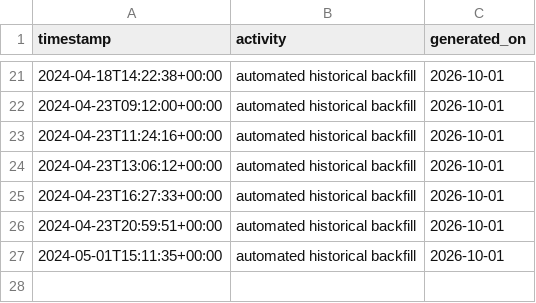
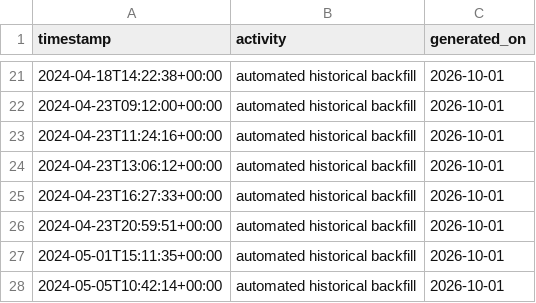
Before and after one commit to pervizajerdrin/isp-operations, a CSV file: data/backfill-2024-2025.csv, drawn as a sheet; only a part is shown, gaps mark what is left out.

Commit message:
Automated historical backfill: 2024-05-05T10:42:14+00:00

```diff
--- a/data/backfill-2024-2025.csv
+++ b/data/backfill-2024-2025.csv
@@ -27 +27,2 @@ timestamp,activity,generated_on
 2024-05-01T15:11:35+00:00,automated historical backfill,2026-10-01
+2024-05-05T10:42:14+00:00,automated historical backfill,2026-10-01
```
